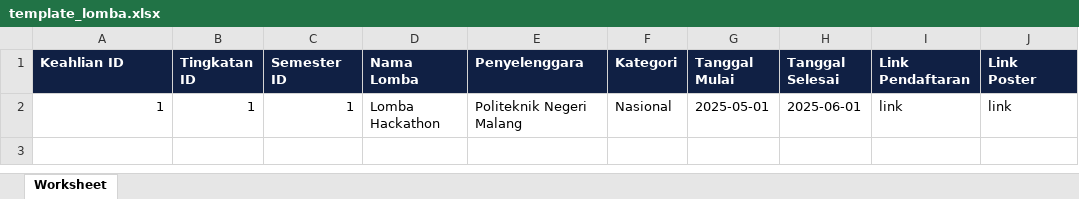
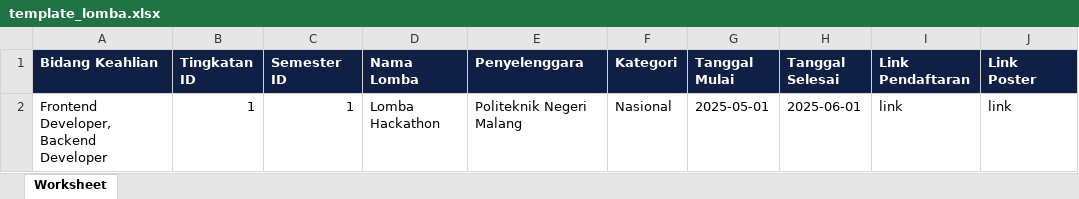
Before and after one commit to Noklent-Fardian/STARS, an Excel workbook: public/excel/template_lomba.xlsx, sheet Worksheet, drawn as a sheet; values as stored, in another font and other column widths than the file's, no borders; the diff names each change by its address in the sheet, - before the commit and + after, or states it on an @@ line.

Commit message:
fix: admin kelola data lomba

```diff
--- a/public/excel/template_lomba.xlsx (sheet Worksheet)
+++ b/public/excel/template_lomba.xlsx (sheet Worksheet)
-A1: Keahlian ID
+A1: Bidang Keahlian
-A2 (Bidang Keahlian): 1
+A2 (Bidang Keahlian): Frontend Developer, Backend Developer
```
Also changed, not shown: 11 other files.
